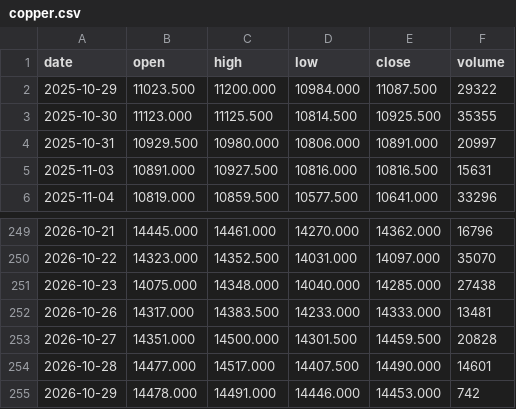
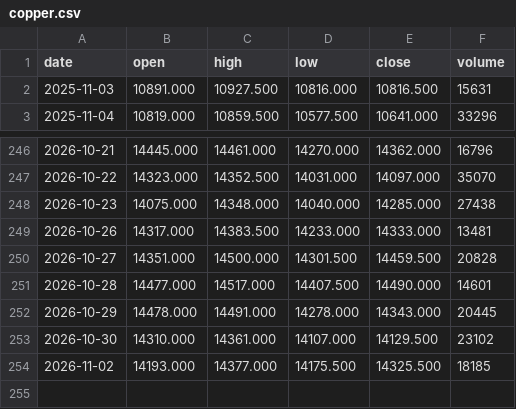
Before and after one commit to hainan5/invest-tracker, a CSV file: public/data/commodities/copper.csv, drawn as a sheet; only a part is shown, gaps mark what is left out.

```diff
--- a/public/data/commodities/copper.csv
+++ b/public/data/commodities/copper.csv
@@ -1,5 +1,2 @@
 date,open,high,low,close,volume
-2025-10-29,11023.500,11200.000,10984.000,11087.500,29322
-2025-10-30,11123.000,11125.500,10814.500,10925.500,35355
-2025-10-31,10929.500,10980.000,10806.000,10891.000,20997
 2025-11-03,10891.000,10927.500,10816.000,10816.500,15631
@@ -254,2 +251,4 @@ date,open,high,low,close,volume
 2026-10-28,14477.000,14517.000,14407.500,14490.000,14601
-2026-10-29,14478.000,14491.000,14446.000,14453.000,742
+2026-10-29,14478.000,14491.000,14278.000,14343.000,20445
+2026-10-30,14310.000,14361.000,14107.000,14129.500,23102
+2026-11-02,14193.000,14377.000,14175.500,14325.500,18185
```
Also changed, not shown: public/data/commodities/cotton.csv, public/data/commodities/iron-ore.csv, 31 other files.
